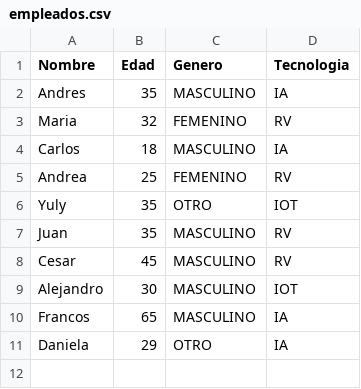
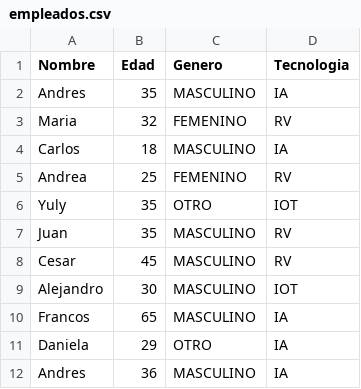
Before and after one commit to carlosgithub1506/C.E.L-TECHNOLOGIES, a CSV file: empleados.csv, drawn as a sheet; the diff names each change by its address in the sheet, - before the commit and + after, or states it on an @@ line.

```diff
--- a/empleados.csv
+++ b/empleados.csv
+row 12: Andres | 36 | MASCULINO | IA
```
Also changed, not shown: 9 other files.
